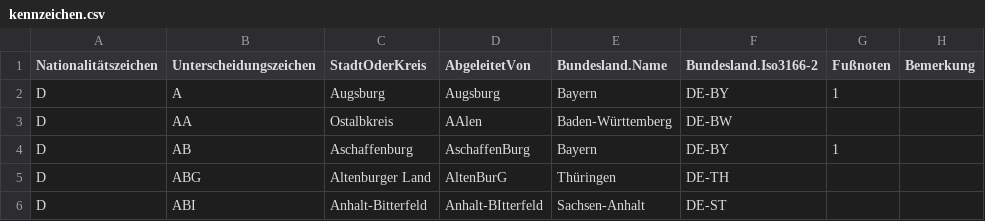
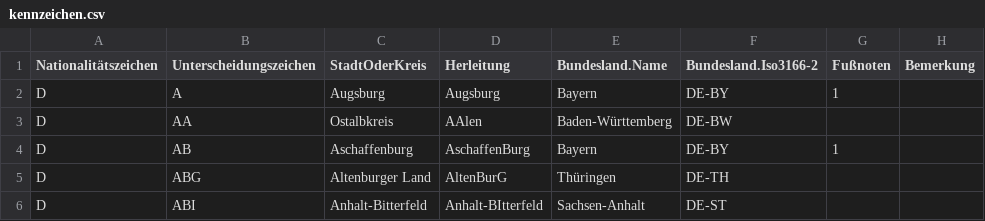
Before and after one commit to openpotato/kfz-kennzeichen, a CSV file: src/de/kennzeichen.csv, drawn as a sheet; only a part is shown; the diff names each change by its address in the sheet, - before the commit and + after, or states it on an @@ line.

Commit message:
Minor bug fixes

```diff
--- a/src/de/kennzeichen.csv
+++ b/src/de/kennzeichen.csv
-D1: AbgeleitetVon
+D1: Herleitung
```
